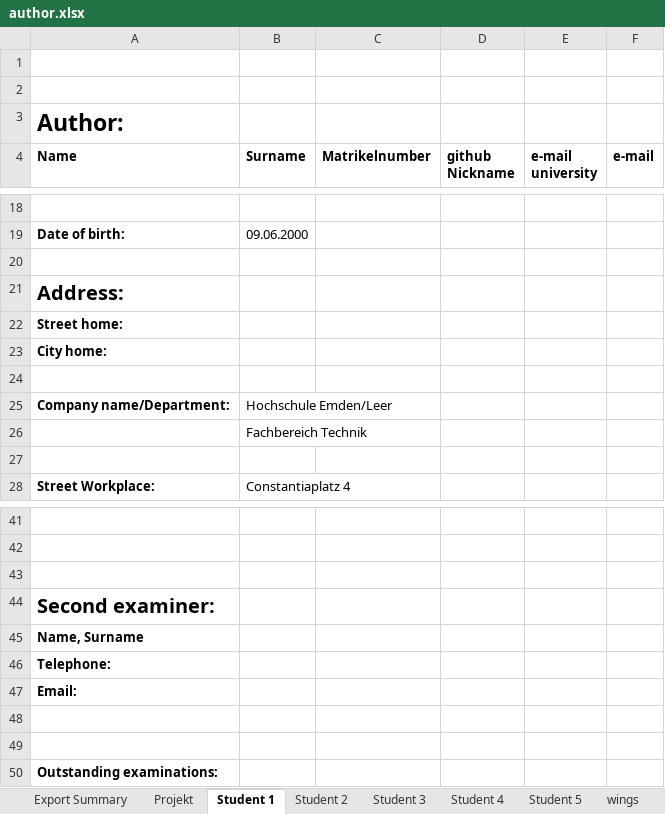
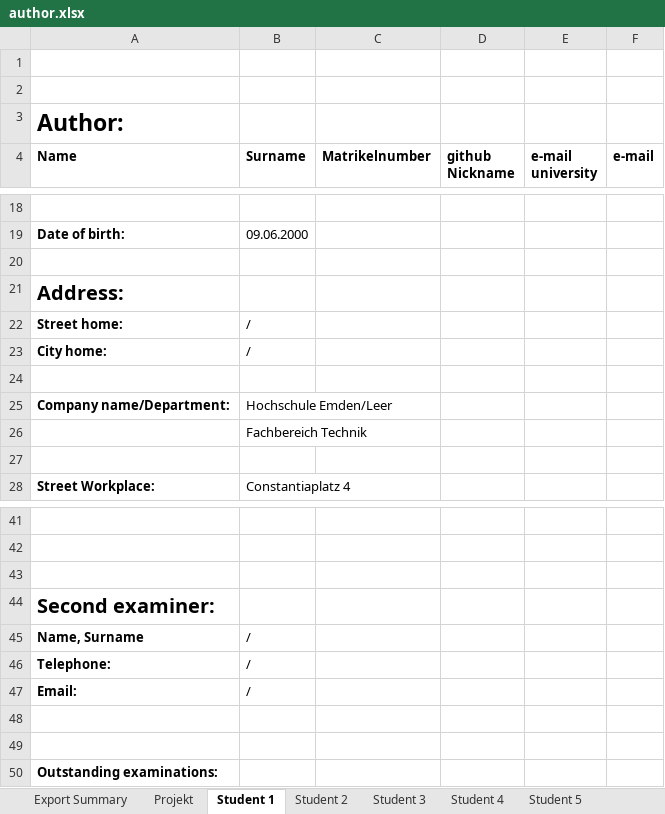
Before and after one commit to NB-Stud/LaTeXTemplate, an Excel workbook: LaTeXTemplate/author.xlsx, sheet Student 1, drawn as a sheet; only a part is shown, gaps mark what is left out; values as stored, in another font and other column widths than the file's, no borders; the diff names each change by its address in the sheet, - before the commit and + after, or states it on an @@ line.

```diff
--- a/LaTeXTemplate/author.xlsx (sheet Student 1)
+++ b/LaTeXTemplate/author.xlsx (sheet Student 1)
-sheet tab: wings
-B22:B23 (Surname): (empty)
+B22:B23 (Surname): /
-B45:B47 (Surname): (empty)
+B45:B47 (Surname): /
```
Also changed, not shown: sheet Student 2, sheet Student 3, sheet Student 4, sheet Student 5.
